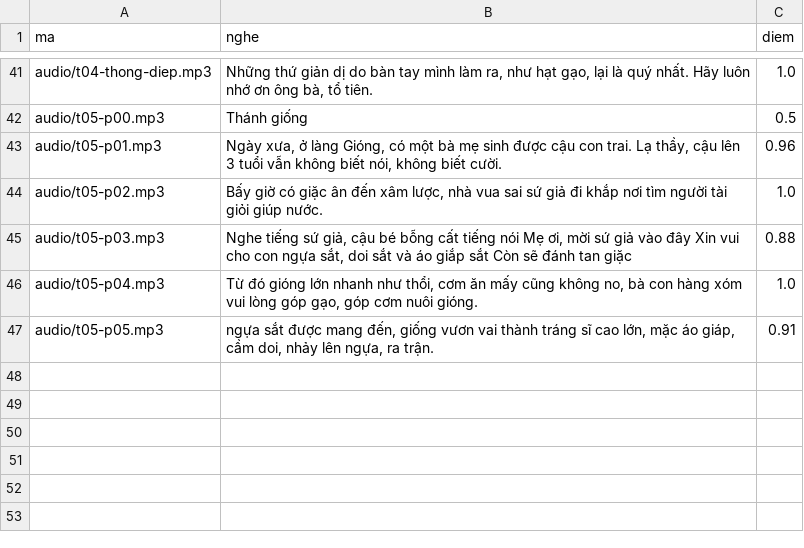
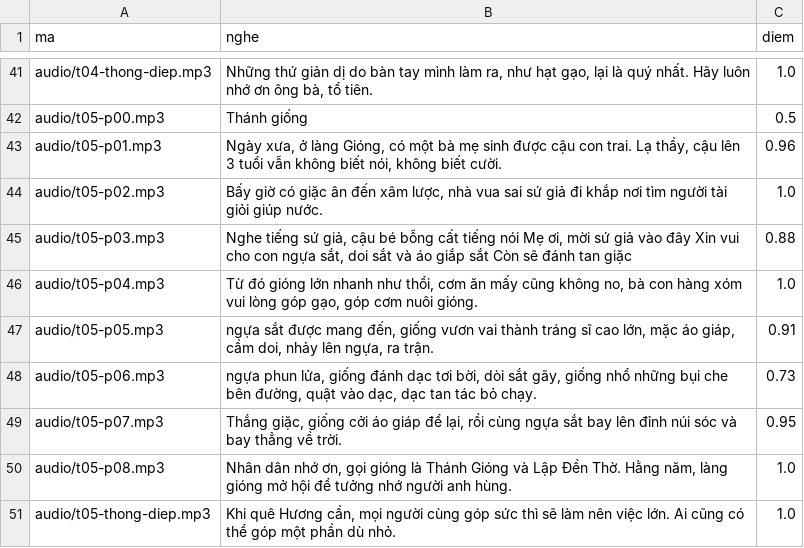
Before and after one commit to CVCEC/truyencotich, a TSV file: giong-ai/kiem-tra.tsv, drawn as a sheet; only a part is shown, gaps mark what is left out; the diff names each change by its address in the sheet, - before the commit and + after, or states it on an @@ line.

```diff
--- a/giong-ai/kiem-tra.tsv
+++ b/giong-ai/kiem-tra.tsv
+row 48: audio/t05-p06.mp3 | ngựa phun lửa, giống đánh dạc tơi bời, dòi sắt gãy, giống nhổ những bụi che bên đường, quật vào dạc, dạc tan tác bỏ chạy. | 0.73
+row 49: audio/t05-p07.mp3 | Thắng giặc, giống cởi áo giáp để lại, rồi cùng ngựa sắt bay lên đỉnh núi sóc và bay thẳng về trời. | 0.95
+row 50: audio/t05-p08.mp3 | Nhân dân nhớ ơn, gọi gióng là Thánh Gióng và Lập Đền Thờ. Hằng năm, làng gióng mở hội để tưởng nhớ người anh hùng. | 1.0
+row 51: audio/t05-thong-diep.mp3 | Khi quê Hương cần, mọi người cùng góp sức thì sẽ làm nên việc lớn. Ai cũng có thể góp một phần dù nhỏ. | 1.0
```
Also changed, not shown: 6 other files.
